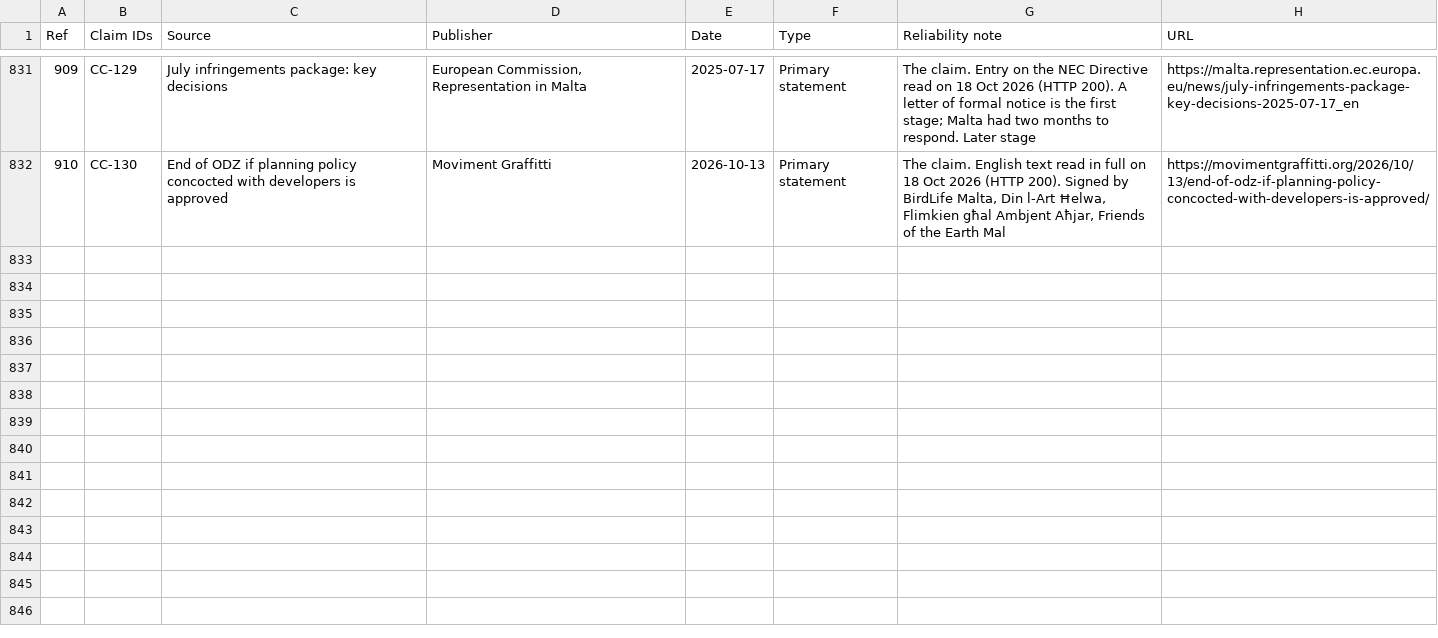
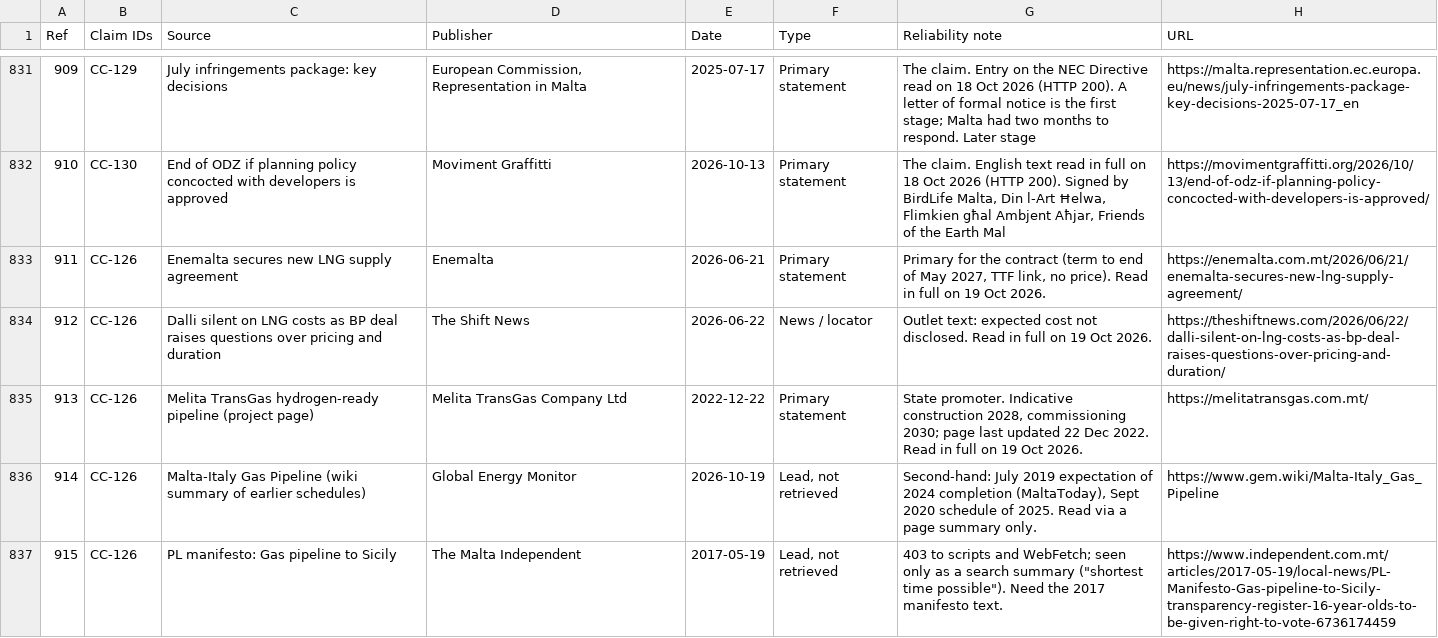
Before and after one commit to leandergrech/Mizien, a CSV file: data/sources.csv, drawn as a sheet; only a part is shown, gaps mark what is left out; the diff names each change by its address in the sheet, - before the commit and + after, or states it on an @@ line.

```diff
--- a/data/sources.csv
+++ b/data/sources.csv
+row 833: 911 | CC-126 | Enemalta secures new LNG supply agreement | Enemalta | 2026-06-21 | Primary statement | Primary for the contract (term to end of May 2027, TTF link, no price). Read in full on 19 Oct 2026. | https://enemalta.com.mt/2026/06/21/enemalta-secures-new-lng-supply-agreement/
+row 834: 912 | CC-126 | Dalli silent on LNG costs as BP deal raises questions over pricing and duration | The Shift News | 2026-06-22 | News / locator | Outlet text: expected cost not disclosed. Read in full on 19 Oct 2026. | https://theshiftnews.com/2026/06/22/dalli-silent-on-lng-costs-as-bp-deal-raises-questions-over-pricing-and-duration/
+row 835: 913 | CC-126 | Melita TransGas hydrogen-ready pipeline (project page) | Melita TransGas Company Ltd | 2022-12-22 | Primary statement | State promoter. Indicative construction 2028, commissioning 2030; page last updated 22 Dec 2022. Read in full on 19 Oct 2026. | https://melitatransgas.com.mt/
+row 836: 914 | CC-126 | Malta-Italy Gas Pipeline (wiki summary of earlier schedules) | Global Energy Monitor | 2026-10-19 | Lead, not retrieved | Second-hand: July 2019 expectation of 2024 completion (MaltaToday), Sept 2020 schedule of 2025. Read via a page summary only. | https://www.gem.wiki/Malta-Italy_Gas_Pipeline
+row 837: 915 | CC-126 | PL manifesto: Gas pipeline to Sicily | The Malta Independent | 2017-05-19 | Lead, not retrieved | 403 to scripts and WebFetch; seen only as a search summary ("shortest time possible"). Need the 2017 manifesto text. | https://www.independent.com.mt/articles/2017-05-19/local-news/PL-Manifesto-Gas-pipeline-to-Sicily-transparency-register-16-year-olds-to-be-given-right-to-vote-6736174459
```
Also changed, not shown: data/claims.csv, data/facts.csv, 20 other files.
